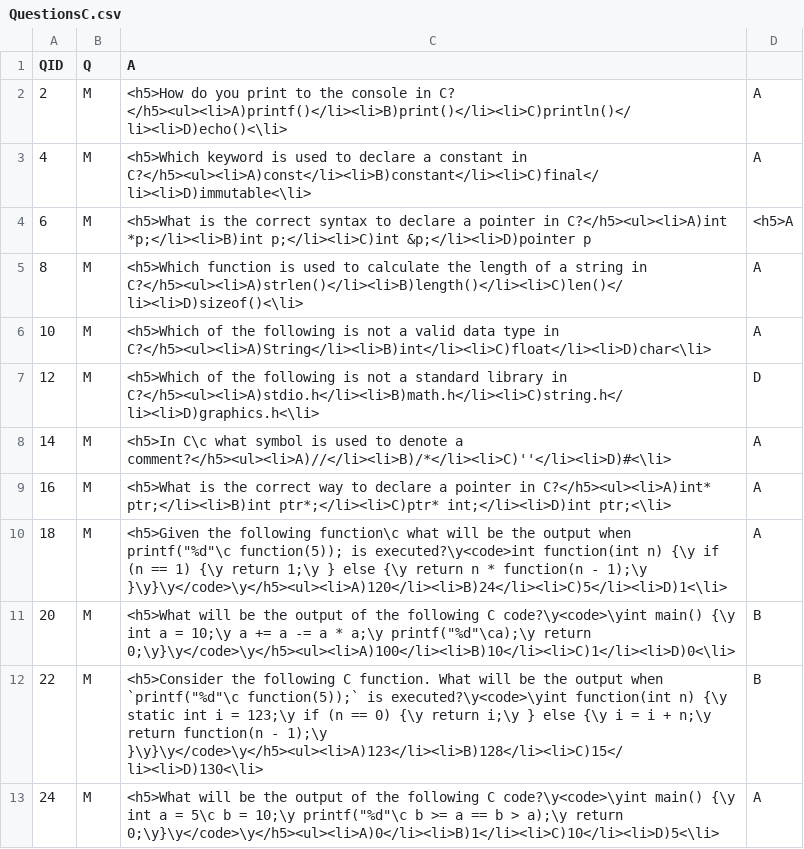
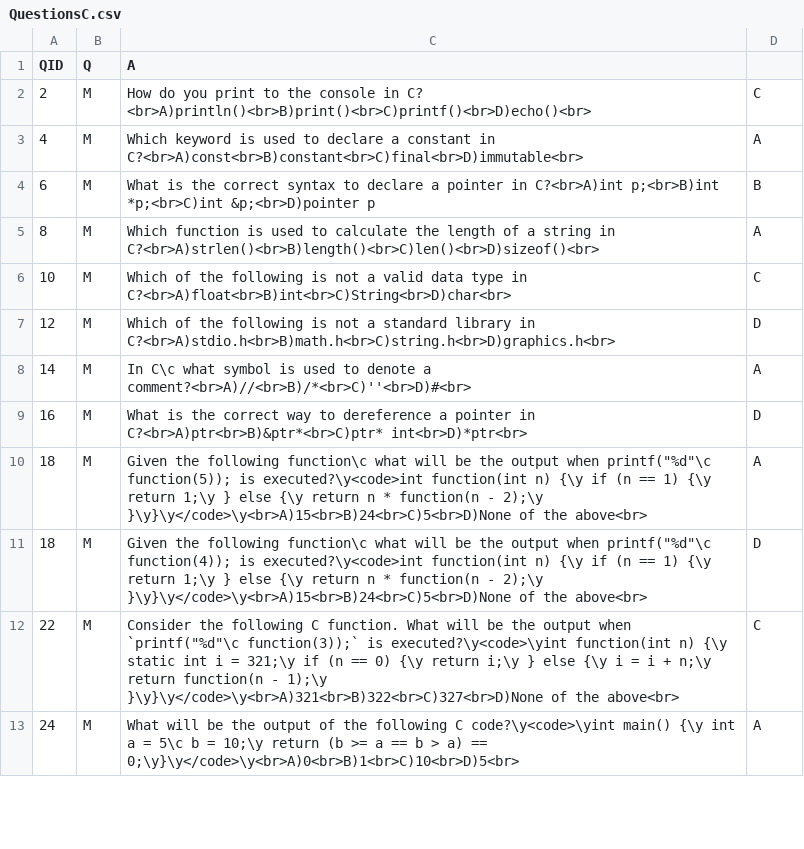
Before and after one commit to benvarian/networks-assignment, a CSV file: Question-Bank/QuestionCSV/QuestionsC.csv, drawn as a sheet; only a part is shown; the diff covers the shown part only.

```diff
--- a/Question-Bank/QuestionCSV/QuestionsC.csv
+++ b/Question-Bank/QuestionCSV/QuestionsC.csv
@@ -1,13 +1,13 @@
 QID,Q,A
-2,M,<h5>How do you print to the console in C? </h5><ul><li>A)printf()</li><li>B)print()</li><li>C)println()</li><li>D)echo()<\li>,A
-4,M,<h5>Which keyword is used to declare a constant in C?</h5><ul><li>A)const</li><li>B)constant</li><li>C)final</li><li>D)immutable<\li>,A
-6,M,<h5>What is the correct syntax to declare a pointer in C?</h5><ul><li>A)int *p;</li><li>B)int p;</li><li>C)int &p;</li><li>D)pointer p,<h5>A
-8,M,<h5>Which function is used to calculate the length of a string in C?</h5><ul><li>A)strlen()</li><li>B)length()</li><li>C)len()</li><li>D)sizeof()<\li>,A
-10,M,<h5>Which of the following is not a valid data type in C?</h5><ul><li>A)String</li><li>B)int</li><li>C)float</li><li>D)char<\li>,A
-12,M,<h5>Which of the following is not a standard library in C?</h5><ul><li>A)stdio.h</li><li>B)math.h</li><li>C)string.h</li><li>D)graphics.h<\li>,D
-14,M,<h5>In C\c what symbol is used to denote a comment?</h5><ul><li>A)//</li><li>B)/*</li><li>C)''</li><li>D)#<\li>,A
-16,M,<h5>What is the correct way to declare a pointer in C?</h5><ul><li>A)int* ptr;</li><li>B)int ptr*;</li><li>C)ptr* int;</li><li>D)int ptr;<\li>,A
-18,M,<h5>Given the following function\c what will be the output when printf("%d"\c function(5)); is executed?\y<code>int function(int n) {\y    if (n == 1) {\y        return 1;\y    } else {\y        return n * function(n - 1);\y    }\y}\y</code>\y</h5><ul><li>A)120</li><li>B)24</li><li>C)5</li><li>D)1<\li>,A
-20,M,<h5>What will be the output of the following C code?\y<code>\yint main() {\y    int a = 10;\y    a += a -= a * a;\y    printf("%d"\ca);\y    return 0;\y}\y</code>\y</h5><ul><li>A)100</li><li>B)10</li><li>C)1</li><li>D)0<\li>,B
-22,M,<h5>Consider the following C function. What will be the output when `printf("%d"\c function(5));` is executed?\y<code>\yint function(int n) {\y    static int i = 123;\y    if (n == 0) {\y        return i;\y    } else {\y        i = i + n;\y        return function(n - 1);\y    }\y}\y</code>\y</h5><ul><li>A)123</li><li>B)128</li><li>C)15</li><li>D)130<\li>,B
-24,M,<h5>What will be the output of the following C code?\y<code>\yint main() {\y    int a = 5\c b = 10;\y    printf("%d"\c b >= a == b > a);\y    return 0;\y}\y</code>\y</h5><ul><li>A)0</li><li>B)1</li><li>C)10</li><li>D)5<\li>,A
+2,M,How do you print to the console in C? <br>A)println()<br>B)print()<br>C)printf()<br>D)echo()<br>,C
+4,M,Which keyword is used to declare a constant in C?<br>A)const<br>B)constant<br>C)final<br>D)immutable<br>,A
+6,M,What is the correct syntax to declare a pointer in C?<br>A)int p;<br>B)int *p;<br>C)int &p;<br>D)pointer p,B
+8,M,Which function is used to calculate the length of a string in C?<br>A)strlen()<br>B)length()<br>C)len()<br>D)sizeof()<br>,A
+10,M,Which of the following is not a valid data type in C?<br>A)float<br>B)int<br>C)String<br>D)char<br>,C
+12,M,Which of the following is not a standard library in C?<br>A)stdio.h<br>B)math.h<br>C)string.h<br>D)graphics.h<br>,D
+14,M,In C\c what symbol is used to denote a comment?<br>A)//<br>B)/*<br>C)''<br>D)#<br>,A
+16,M,What is the correct way to dereference a pointer in C?<br>A)ptr<br>B)&ptr*<br>C)ptr* int<br>D)*ptr<br>,D
+18,M,Given the following function\c what will be the output when printf("%d"\c function(5)); is executed?\y<code>int function(int n) {\y    if (n == 1) {\y        return 1;\y    } else {\y        return n * function(n - 2);\y    }\y}\y</code>\y<br>A)15<br>B)24<br>C)5<br>D)None of the above<br>,A
+18,M,Given the following function\c what will be the output when printf("%d"\c function(4)); is executed?\y<code>int function(int n) {\y    if (n == 1) {\y        return 1;\y    } else {\y        return n * function(n - 2);\y    }\y}\y</code>\y<br>A)15<br>B)24<br>C)5<br>D)None of the above<br>,D
+22,M,Consider the following C function. What will be the output when `printf("%d"\c function(3));` is executed?\y<code>\yint function(int n) {\y    static int i = 321;\y    if (n == 0) {\y        return i;\y    } else {\y        i = i + n;\y        return function(n - 1);\y    }\y}\y</code>\y<br>A)321<br>B)322<br>C)327<br>D)None of the above<br>,C
+24,M,What will be the output of the following C code?\y<code>\yint main() {\y    int a = 5\c b = 10;\y    return (b >= a == b > a) == 0;\y}\y</code>\y<br>A)0<br>B)1<br>C)10<br>D)5<br>,A
```
Also changed, not shown: 14 edited cells elsewhere in this file, 4 other files.
